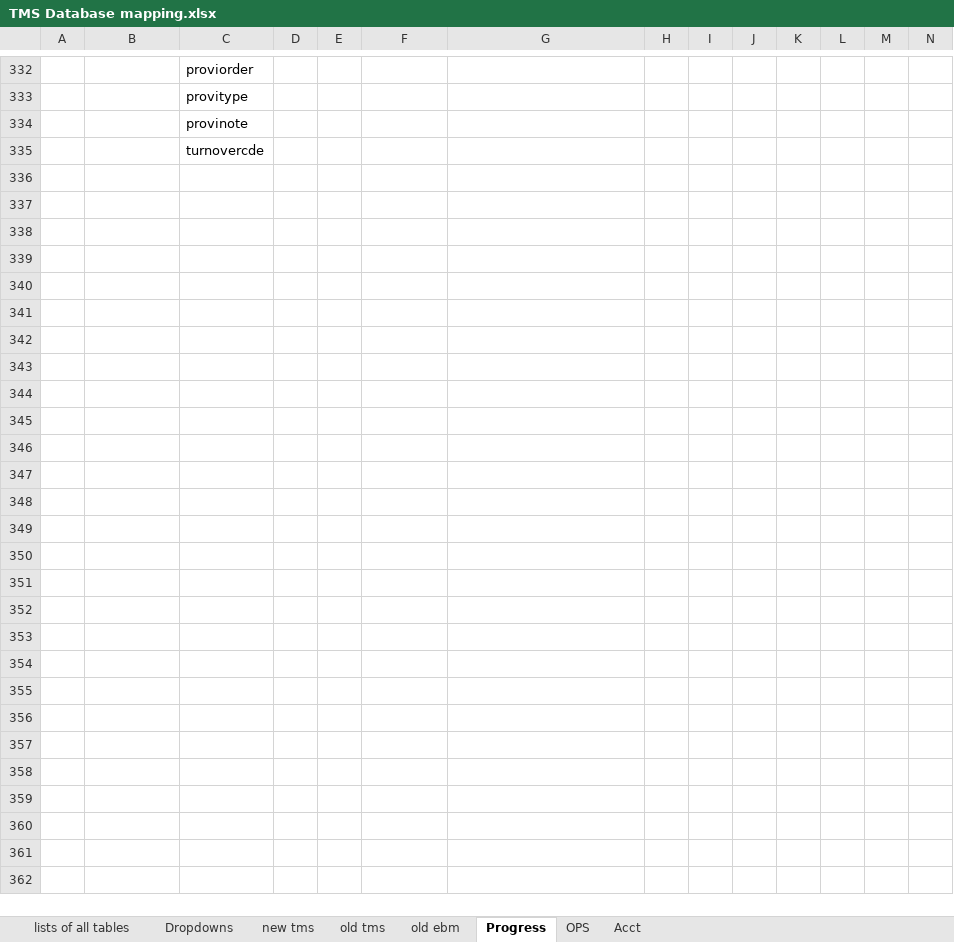
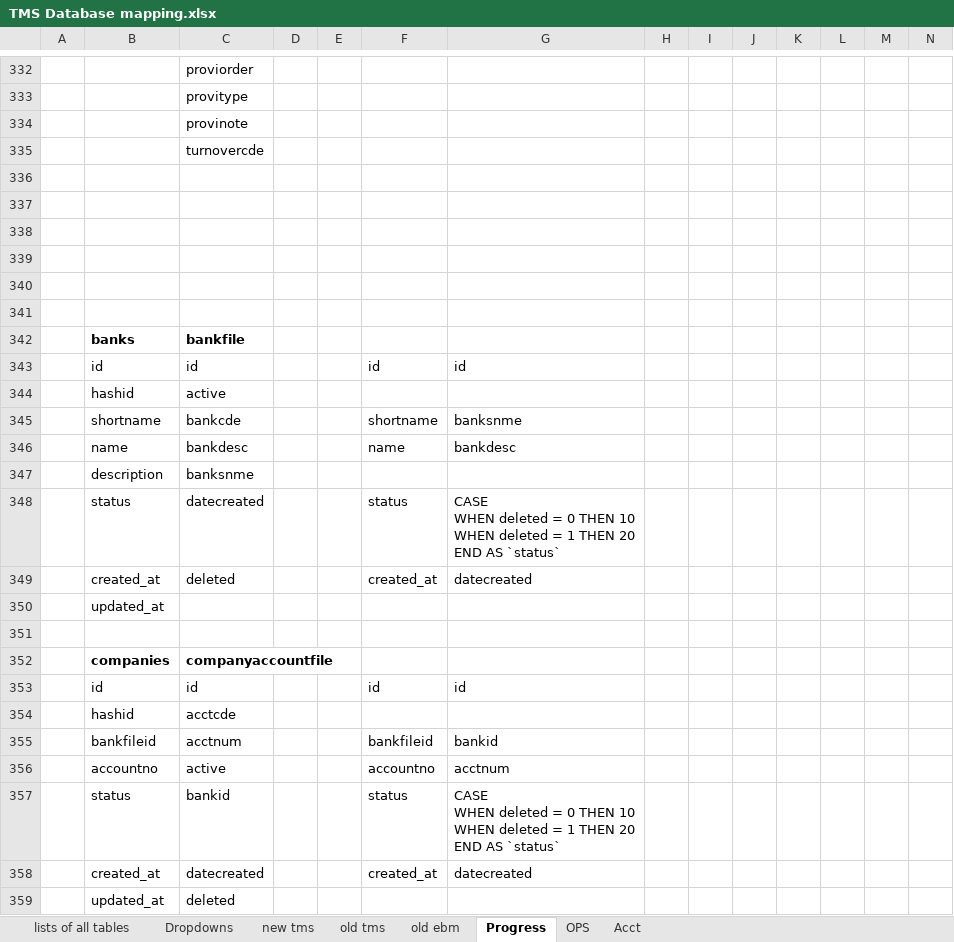
Before and after one commit to fisher-pa-coronel/tms-query, an Excel workbook: TMS Database mapping.xlsx, sheet Progress, drawn as a sheet; only a part is shown, gaps mark what is left out; values as stored, in another font and other column widths than the file's, no borders; ↵ is a line break in a cell; the diff names each change by its address in the sheet, - before the commit and + after, or states it on an @@ line.

```diff
--- a/TMS Database mapping.xlsx (sheet Progress)
+++ b/TMS Database mapping.xlsx (sheet Progress)
+row 336: (empty)
+row 337: (empty)
+row 338: (empty)
+row 339: (empty)
+row 340: (empty)
+row 341: (empty)
+row 342:  | banks | bankfile
+row 343:  | id | id |  |  | id | id
+row 344:  | hashid | active
+row 345:  | shortname | bankcde |  |  | shortname | banksnme
+row 346:  | name | bankdesc |  |  | name | bankdesc
+row 347:  | description | banksnme
+row 348:  | status | datecreated |  |  | status | CASE ↵ WHEN deleted = 0 THEN 10 ↵ WHEN deleted = 1 THEN 20 ↵ END AS `status`
+row 349:  | created_at | deleted |  |  | created_at | datecreated
+row 350:  | updated_at
+row 351: (empty)
+row 352:  | companies | companyaccountfile
+row 353:  | id | id |  |  | id | id
+row 354:  | hashid | acctcde
+row 355:  | bankfileid | acctnum |  |  | bankfileid | bankid
+row 356:  | accountno | active |  |  | accountno | acctnum
+row 357:  | status | bankid |  |  | status | CASE ↵ WHEN deleted = 0 THEN 10 ↵ WHEN deleted = 1 THEN 20 ↵ END AS `status`
+row 358:  | created_at | datecreated |  |  | created_at | datecreated
+row 359:  | updated_at | deleted
```
Also changed, not shown: 1 other file.
